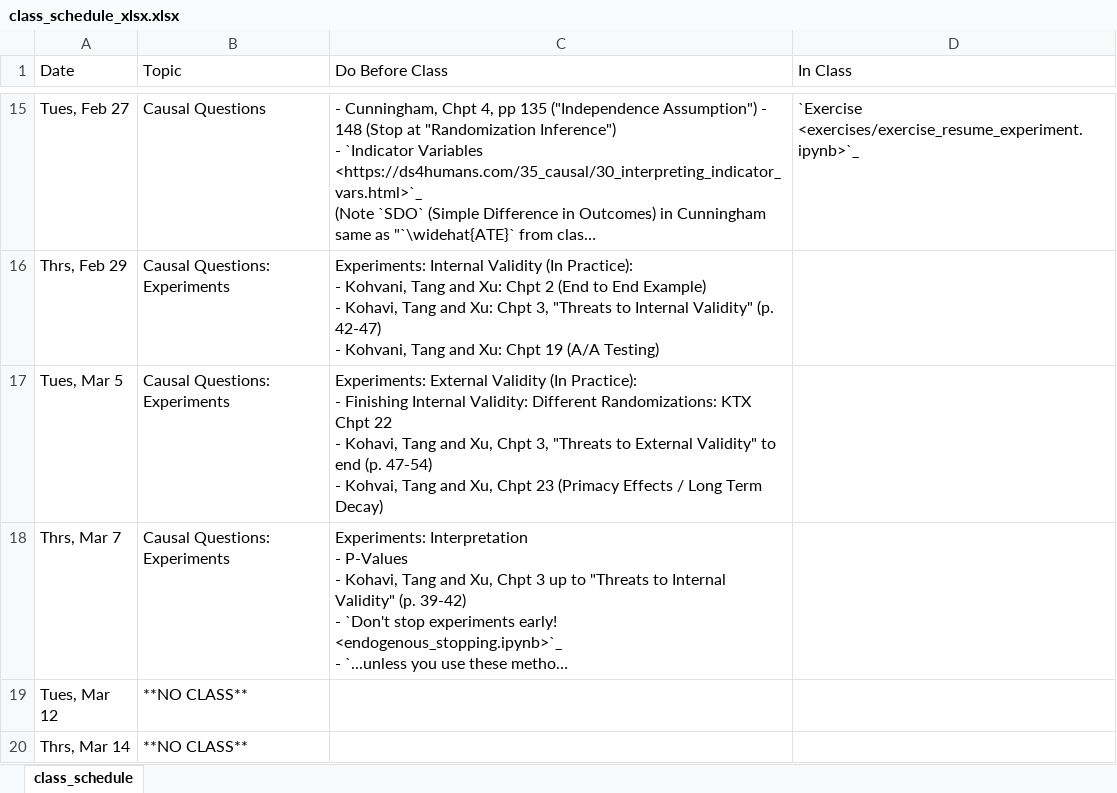
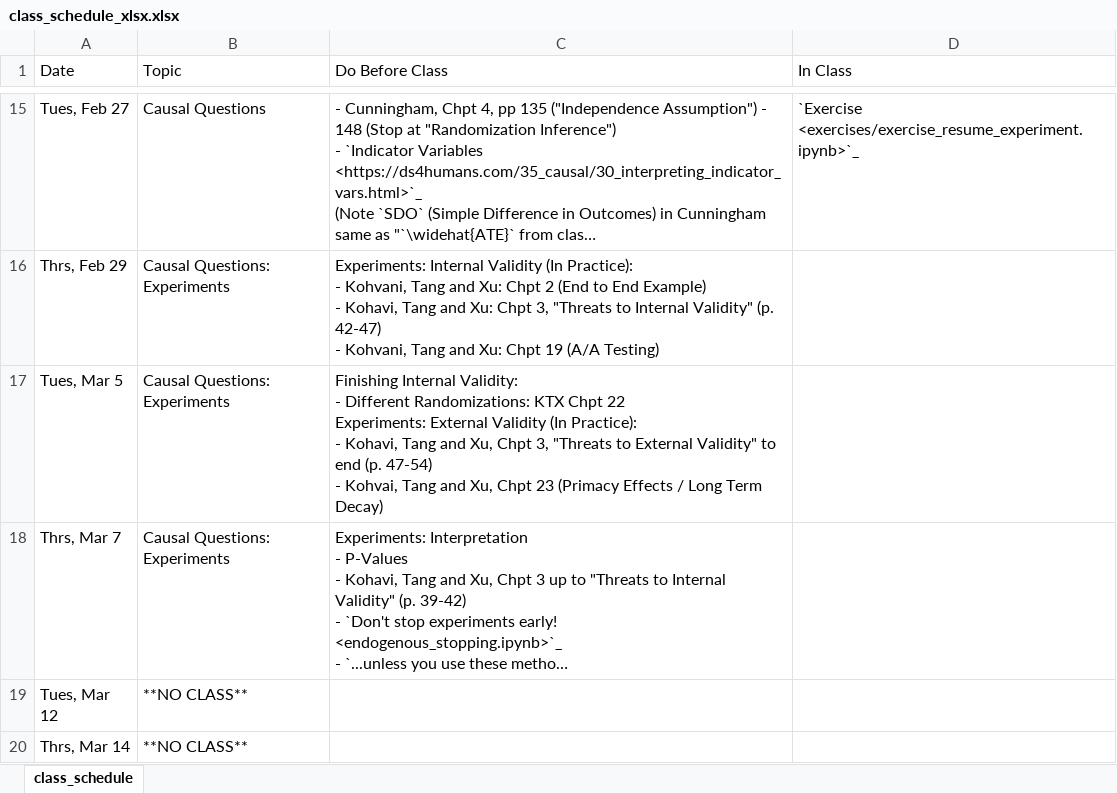
Before and after one commit to nickeubank/unifyingdatascience, an Excel workbook: source/class_schedule_xlsx.xlsx, sheet class_schedule, drawn as a sheet; only a part is shown, gaps mark what is left out; long unchanged cells end in …; values as stored, in another font and other column widths than the file's, no borders; ↵ is a line break in a cell; the diff names each change by its address in the sheet, - before the commit and + after, or states it on an @@ line.

```diff
--- a/source/class_schedule_xlsx.xlsx (sheet class_schedule)
+++ b/source/class_schedule_xlsx.xlsx (sheet class_schedule)
-C17 (Do Before Class): Experiments: External Validity (In Practice): ↵ - Finishing Internal Validity: Different Randomizations: KTX Chpt 22 ↵ - Kohavi,…
+C17 (Do Before Class): Finishing Internal Validity: ↵ - Different Randomizations: KTX Chpt 22 ↵ Experiments: External Validity (In Practice): ↵ - Kohavi,…
```
Also changed, not shown: 4 other files.
